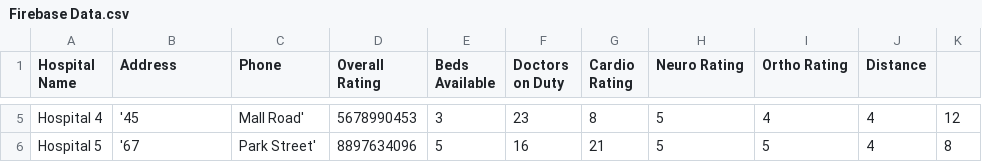
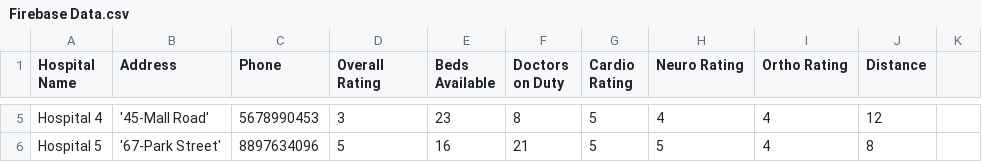
Before and after one commit to adideva98/Hospital-Recommendation-System-, a CSV file: Firebase Data.csv, drawn as a sheet; only a part is shown, gaps mark what is left out; the diff covers the shown part only; the diff names each change by its address in the sheet, - before the commit and + after, or states it on an @@ line.

Commit message:
Update Firebase Data.csv

```diff
--- a/Firebase Data.csv
+++ b/Firebase Data.csv
-B5 (Address): '45
+B5 (Address): '45-Mall Road'
-C5 (Phone): Mall Road'
+C5 (Phone): 5678990453
-D5 (Overall Rating): 5678990453
+D5 (Overall Rating): 3
-E5 (Beds Available): 3
+E5 (Beds Available): 23
-F5 (Doctors on Duty): 23
+F5 (Doctors on Duty): 8
-G5 (Cardio Rating): 8
+G5 (Cardio Rating): 5
-H5 (Neuro Rating): 5
+H5 (Neuro Rating): 4
-J5 (Distance): 4
+J5 (Distance): 12
-K5: 12
+K5: (empty)
-B6 (Address): '67
+B6 (Address): '67-Park Street'
-C6 (Phone): Park Street'
+C6 (Phone): 8897634096
-D6 (Overall Rating): 8897634096
+D6 (Overall Rating): 5
-E6 (Beds Available): 5
+E6 (Beds Available): 16
-F6 (Doctors on Duty): 16
+F6 (Doctors on Duty): 21
-G6 (Cardio Rating): 21
+G6 (Cardio Rating): 5
-I6 (Ortho Rating): 5
+I6 (Ortho Rating): 4
-J6 (Distance): 4
+J6 (Distance): 8
-K6: 8
+K6: (empty)
```
Also changed, not shown: 29 edited cells elsewhere in this file.
